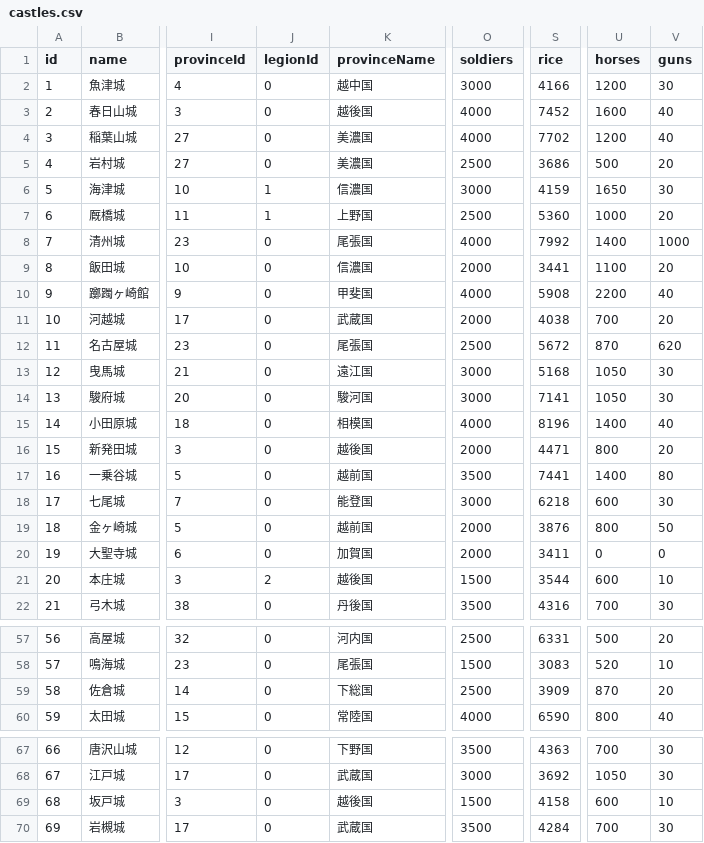
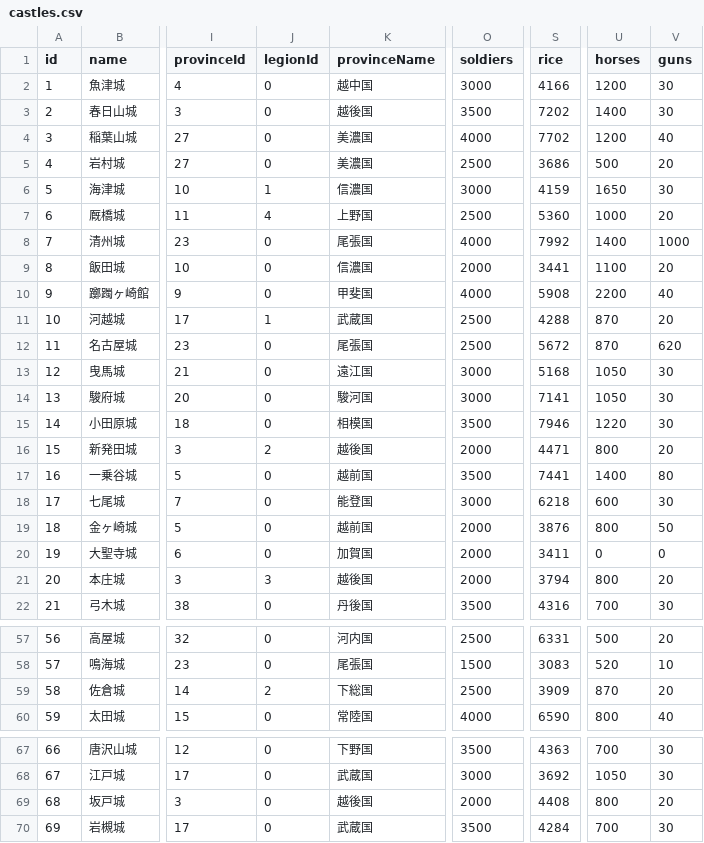
Before and after one commit to actrsys/sengoku-hadou, a CSV file: data/scenarios/1560_okehazama/castles.csv, drawn as a sheet; only a part is shown, gaps mark what is left out; the diff covers the shown part only; the diff names each change by its address in the sheet, - before the commit and + after, or states it on an @@ line.

```diff
--- a/data/scenarios/1560_okehazama/castles.csv
+++ b/data/scenarios/1560_okehazama/castles.csv
-O3 (soldiers): 4000
+O3 (soldiers): 3500
-S3 (rice): 7452
+S3 (rice): 7202
-U3 (horses): 1600
+U3 (horses): 1400
-V3 (guns): 40
+V3 (guns): 30
-J7 (legionId): 1
+J7 (legionId): 4
-J11 (legionId): 0
+J11 (legionId): 1
-O11 (soldiers): 2000
+O11 (soldiers): 2500
-S11 (rice): 4038
+S11 (rice): 4288
-U11 (horses): 700
+U11 (horses): 870
-O15 (soldiers): 4000
+O15 (soldiers): 3500
-S15 (rice): 8196
+S15 (rice): 7946
-U15 (horses): 1400
+U15 (horses): 1220
-V15 (guns): 40
+V15 (guns): 30
-J16 (legionId): 0
+J16 (legionId): 2
-J21 (legionId): 2
+J21 (legionId): 3
-O21 (soldiers): 1500
+O21 (soldiers): 2000
-S21 (rice): 3544
+S21 (rice): 3794
-U21 (horses): 600
+U21 (horses): 800
-V21 (guns): 10
+V21 (guns): 20
-J59 (legionId): 0
+J59 (legionId): 2
-O69 (soldiers): 1500
+O69 (soldiers): 2000
-S69 (rice): 4158
+S69 (rice): 4408
-U69 (horses): 600
+U69 (horses): 800
-V69 (guns): 10
+V69 (guns): 20
```
Also changed, not shown: 32 edited cells elsewhere in this file, data/scenarios/1560_okehazama/legions.csv.
